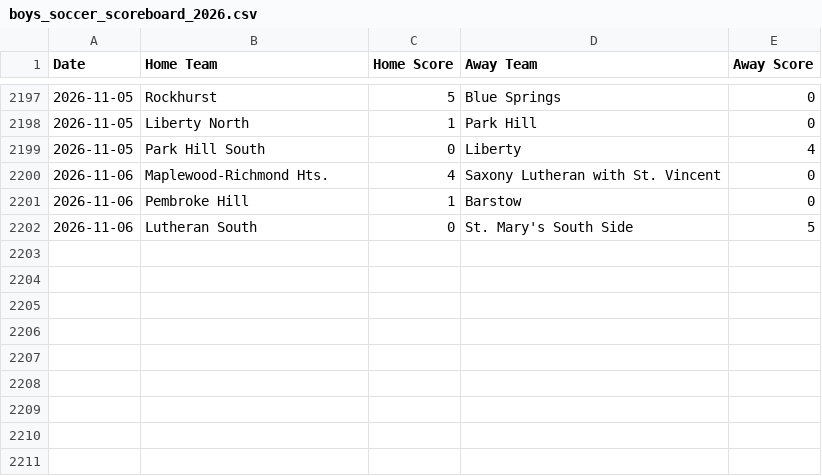
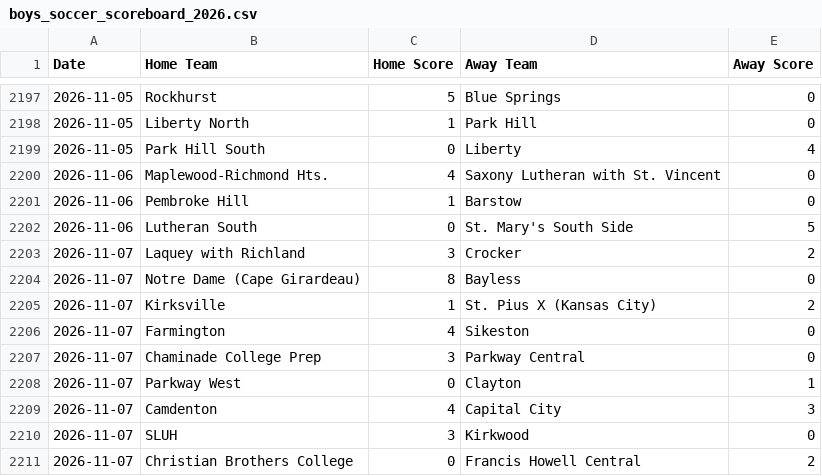
Before and after one commit to AllMOSports/Boys_Soccer_Ratings_2026, a CSV file: boys_soccer_scoreboard_2026.csv, drawn as a sheet; only a part is shown, gaps mark what is left out.

```diff
--- a/boys_soccer_scoreboard_2026.csv
+++ b/boys_soccer_scoreboard_2026.csv
@@ -2202 +2202,10 @@ Date,Home Team,Home Score,Away Team,Away Score
 2026-11-06,Lutheran South,0,St. Mary's South Side,5
+2026-11-07,Laquey with Richland,3,Crocker,2
+2026-11-07,Notre Dame (Cape Girardeau),8,Bayless,0
+2026-11-07,Kirksville,1,St. Pius X (Kansas City),2
+2026-11-07,Farmington,4,Sikeston,0
+2026-11-07,Chaminade College Prep,3,Parkway Central,0
+2026-11-07,Parkway West,0,Clayton,1
+2026-11-07,Camdenton,4,Capital City,3
+2026-11-07,SLUH,3,Kirkwood,0
+2026-11-07,Christian Brothers College,0,Francis Howell Central,2
```
Also changed, not shown: boys_soccer_games_2026.csv, boys_soccer_games_2026_all.csv, 23 other files.
